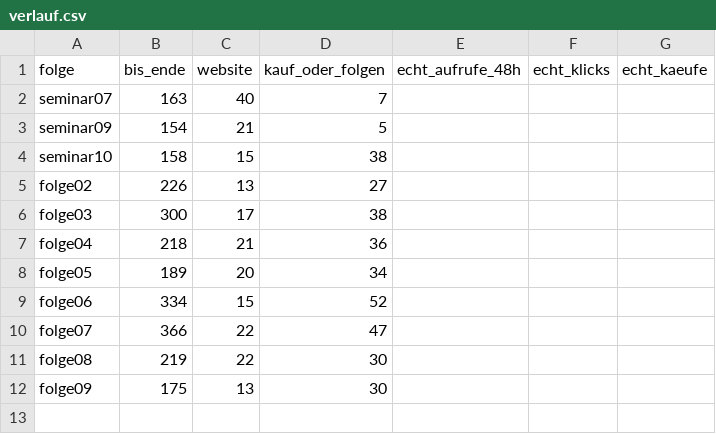
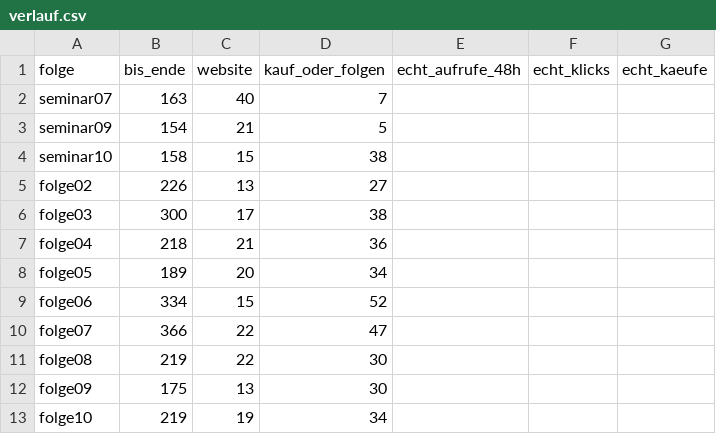
Before and after one commit to bartenbachjona-tech/hamsterfrei-studio, a CSV file: docs/video_test/verlauf.csv, drawn as a sheet.

```diff
--- a/docs/video_test/verlauf.csv
+++ b/docs/video_test/verlauf.csv
@@ -12 +12,2 @@ folge08,219,22,30,,,
 folge09,175,13,30,,,
+folge10,219,19,34,,,
```
Also changed, not shown: 18 other files.
